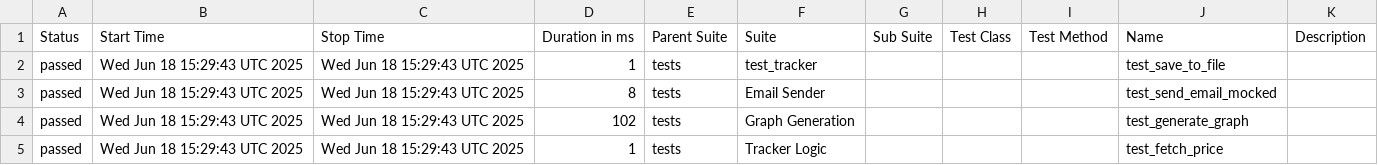
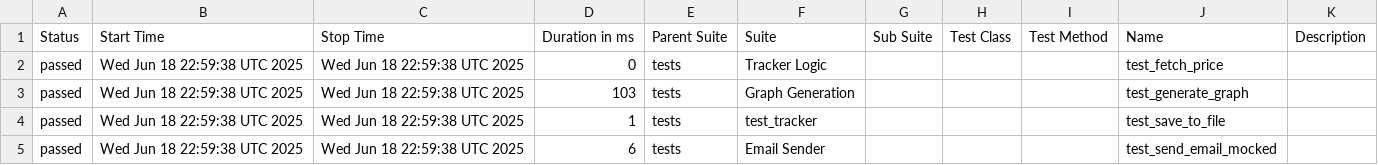
Before and after one commit to shlomi10/bitcoin-price-tracker, a CSV file: data/suites.csv, drawn as a sheet.

```diff
--- a/data/suites.csv
+++ b/data/suites.csv
@@ -1,5 +1,5 @@
 "Status","Start Time","Stop Time","Duration in ms","Parent Suite","Suite","Sub Suite","Test Class","Test Method","Name","Description"
-"passed","Wed Jun 18 15:29:43 UTC 2025","Wed Jun 18 15:29:43 UTC 2025","1","tests","test_tracker","","","","test_save_to_file",""
-"passed","Wed Jun 18 15:29:43 UTC 2025","Wed Jun 18 15:29:43 UTC 2025","8","tests","Email Sender","","","","test_send_email_mocked",""
-"passed","Wed Jun 18 15:29:43 UTC 2025","Wed Jun 18 15:29:43 UTC 2025","102","tests","Graph Generation","","","","test_generate_graph",""
-"passed","Wed Jun 18 15:29:43 UTC 2025","Wed Jun 18 15:29:43 UTC 2025","1","tests","Tracker Logic","","","","test_fetch_price",""
+"passed","Wed Jun 18 22:59:38 UTC 2025","Wed Jun 18 22:59:38 UTC 2025","0","tests","Tracker Logic","","","","test_fetch_price",""
+"passed","Wed Jun 18 22:59:38 UTC 2025","Wed Jun 18 22:59:38 UTC 2025","103","tests","Graph Generation","","","","test_generate_graph",""
+"passed","Wed Jun 18 22:59:38 UTC 2025","Wed Jun 18 22:59:38 UTC 2025","1","tests","test_tracker","","","","test_save_to_file",""
+"passed","Wed Jun 18 22:59:38 UTC 2025","Wed Jun 18 22:59:38 UTC 2025","6","tests","Email Sender","","","","test_send_email_mocked",""
```
Also changed, not shown: data/behaviors.csv, 26 other files.
